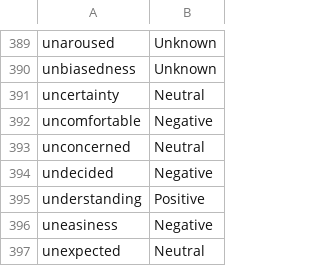
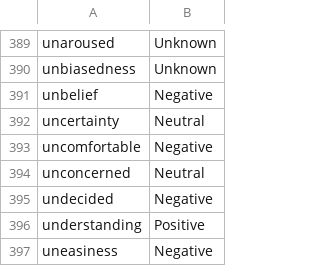
Before and after one commit to rotemba/Emotion-Recognition, a CSV file: files/Emotions_with_sentiments.csv, drawn as a sheet; only a part is shown, gaps mark what is left out; the shorter side is filled out with more unchanged rows.

Commit message:
add unbelief

```diff
--- a/files/Emotions_with_sentiments.csv
+++ b/files/Emotions_with_sentiments.csv
@@ -390,2 +390,3 @@ unaroused,Unknown
 unbiasedness,Unknown
+unbelief,Negative
 uncertainty,Neutral
```
Also changed, not shown: 2 other files.
